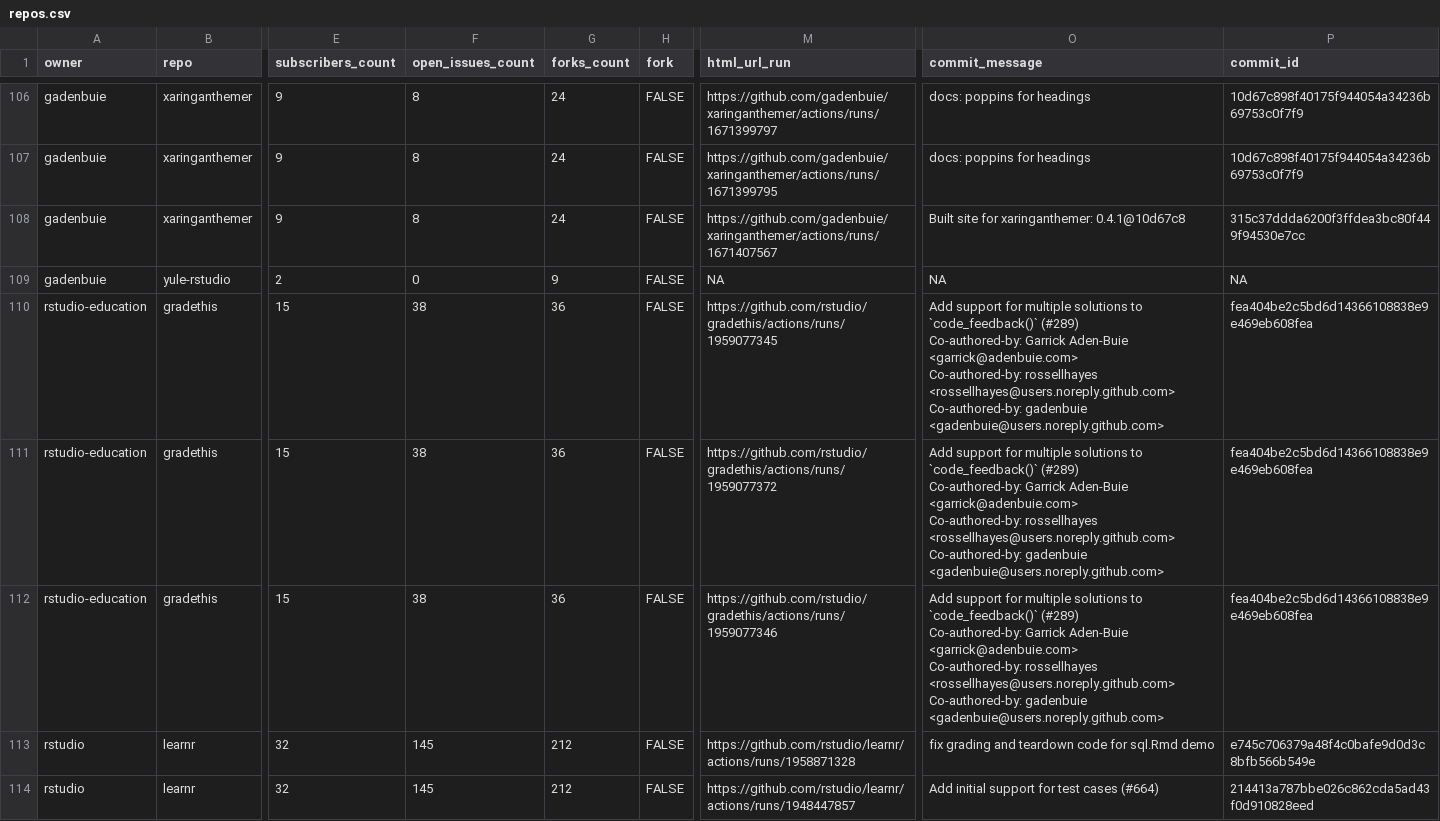
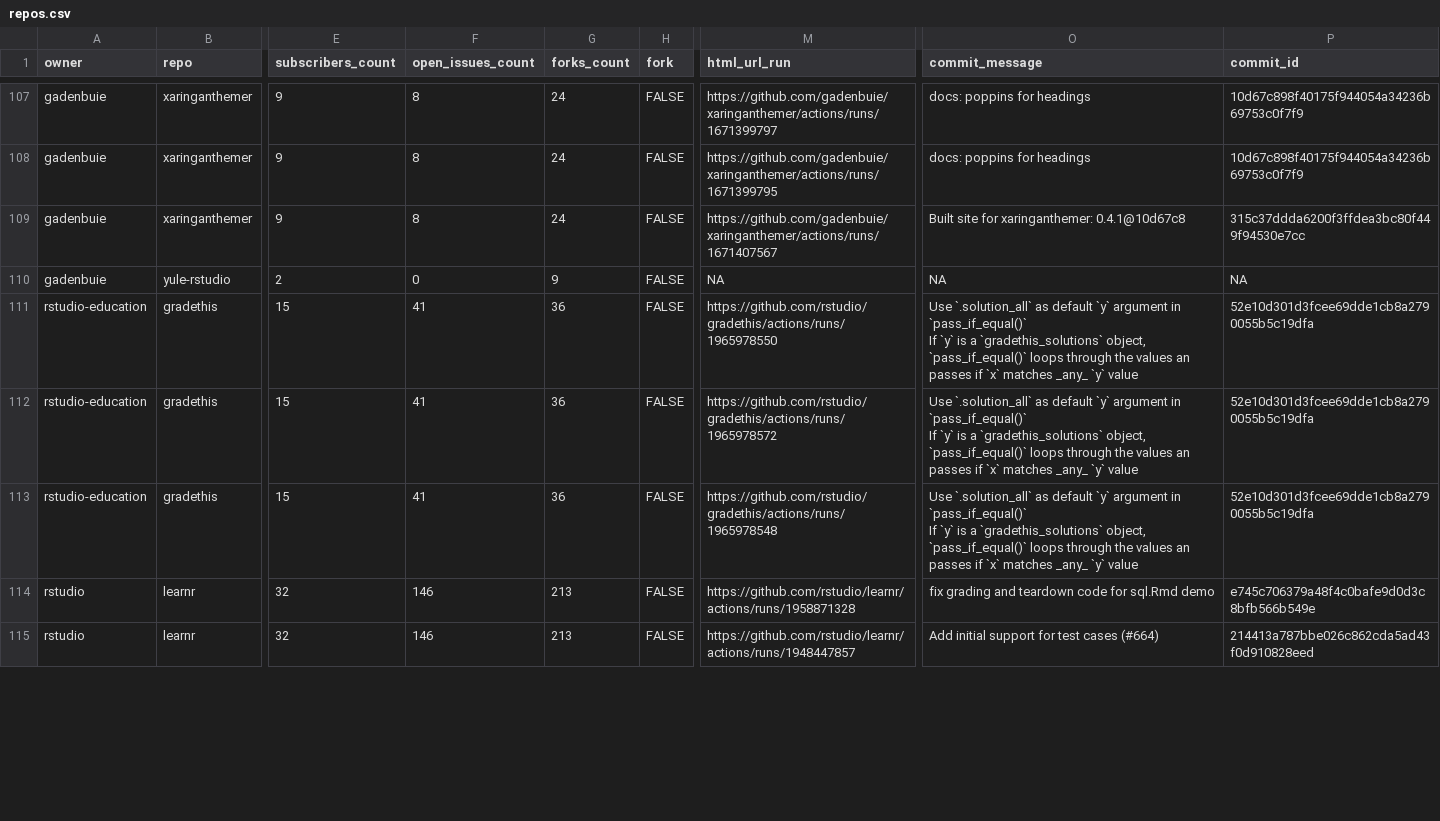
Before and after one commit to andrewcstewart/gha-dashboard, a CSV file: repos.csv, drawn as a sheet; only a part is shown, gaps mark what is left out; addresses are those after the commit; ↵ is a line break in a cell; the diff covers the shown part only; the diff names each change by its address in the sheet, - before the commit and + after, or states it on an @@ line.

```diff
--- a/repos.csv
+++ b/repos.csv
-F111:F113 (open_issues_count): 38
+F111:F113 (open_issues_count): 41
-M111 (html_url_run): https://github.com/rstudio/gradethis/actions/runs/1959077345
+M111 (html_url_run): https://github.com/rstudio/gradethis/actions/runs/1965978550
-O111:O113 (commit_message): Add support for multiple solutions to `code_feedback()` (#289) ↵ Co-authored-by: Garrick Aden-Buie <garrick@adenbuie.com> ↵ Co-authored-by: rossellhayes <rossellhayes@users.noreply.github.com> ↵ Co-authored-by: gadenbuie <gadenbuie@users.noreply.github.com>
+O111:O113 (commit_message): Use `.solution_all` as default `y` argument in `pass_if_equal()` ↵ If `y` is a `gradethis_solutions` object, `pass_if_equal()` loops through the values an passes if `x` matches _any_ `y` value
-P111:P113 (commit_id): fea404be2c5bd6d14366108838e9e469eb608fea
+P111:P113 (commit_id): 52e10d301d3fcee69dde1cb8a2790055b5c19dfa
-M112 (html_url_run): https://github.com/rstudio/gradethis/actions/runs/1959077372
+M112 (html_url_run): https://github.com/rstudio/gradethis/actions/runs/1965978572
-M113 (html_url_run): https://github.com/rstudio/gradethis/actions/runs/1959077346
+M113 (html_url_run): https://github.com/rstudio/gradethis/actions/runs/1965978548
-F114:F115 (open_issues_count): 145
+F114:F115 (open_issues_count): 146
-G114:G115 (forks_count): 212
+G114:G115 (forks_count): 213
```
Also changed, not shown: 1 added row and 28 edited cells elsewhere in this file, 1 other file.
